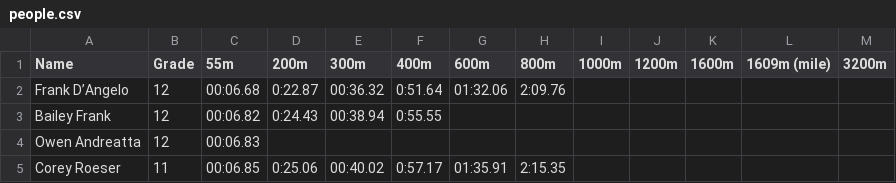
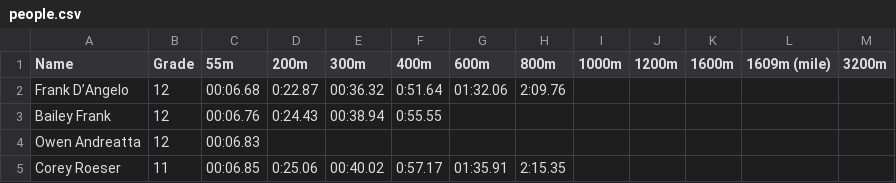
Before and after one commit to Declipsonator/running-website, a CSV file: src/results/people.csv, drawn as a sheet; only a part is shown; the diff covers the shown part only.

Commit message:
Update Running Data

```diff
--- a/src/results/people.csv
+++ b/src/results/people.csv
@@ -2,3 +2,3 @@ Name,Grade,55m,200m,300m,400m,600m,800m,1000m,1200m,1600m,1609m (mile),3200m
 Frank D’Angelo,12,00:06.68,0:22.87,00:36.32,0:51.64,01:32.06,2:09.76,,,,,
-Bailey Frank,12,00:06.82,0:24.43,00:38.94,0:55.55,,,,,,,
+Bailey Frank,12,00:06.76,0:24.43,00:38.94,0:55.55,,,,,,,
 Owen Andreatta,12,00:06.83,,,,,,,,,,
```
Also changed, not shown: 5 moved rows and 4 edited cells elsewhere in this file, 4 other files.
